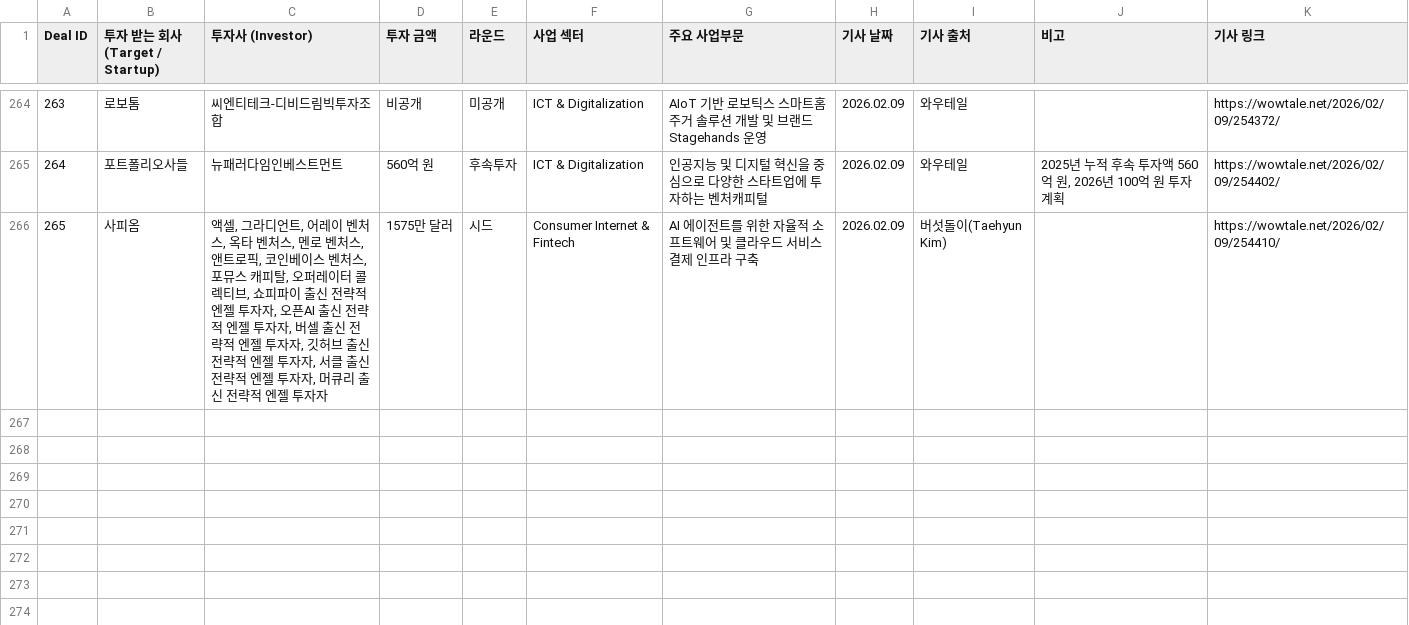
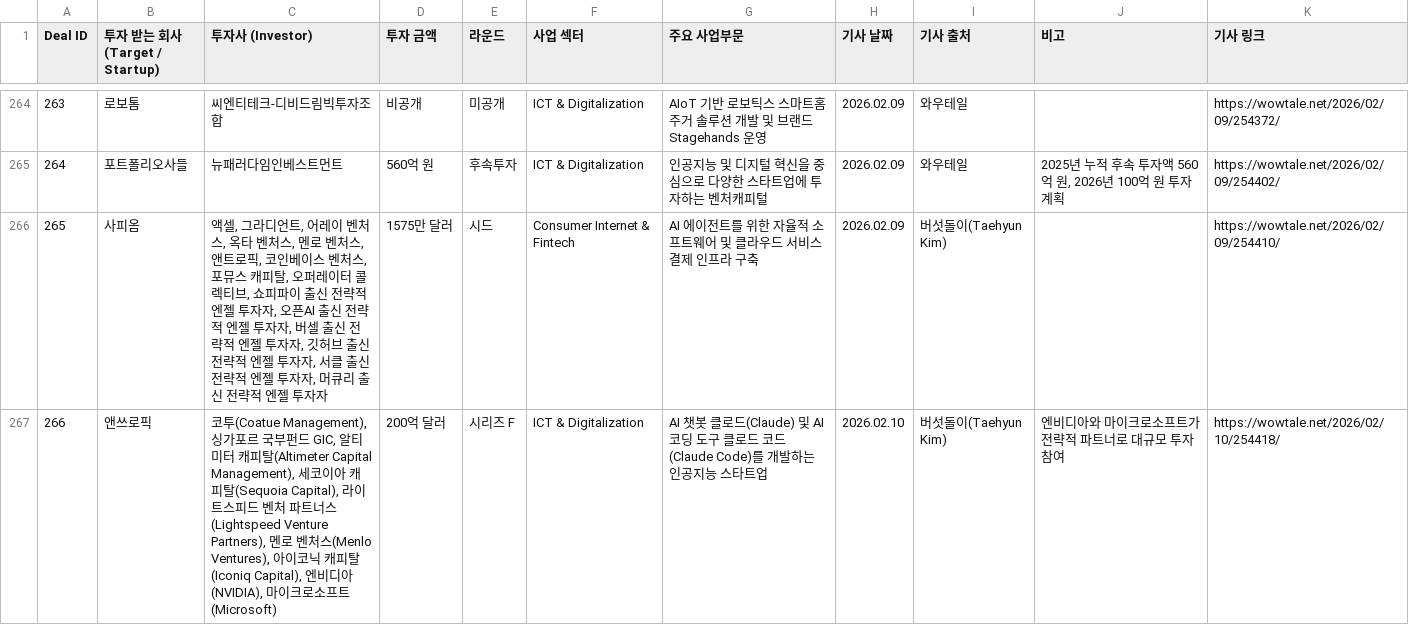
Before and after one commit to LFIntern/VC-News, a CSV file: wowtale_deals.csv, drawn as a sheet; only a part is shown, gaps mark what is left out; the diff names each change by its address in the sheet, - before the commit and + after, or states it on an @@ line.

```diff
--- a/wowtale_deals.csv
+++ b/wowtale_deals.csv
+row 267: 266 | 앤쓰로픽 | 코투(Coatue Management), 싱가포르 국부펀드 GIC, 알티미터 캐피탈(Altimeter Capital Management), 세코이아 캐피탈(Sequoia Capital), 라이트스피드 벤처 파트너스(Lightspeed Venture Partners), 멘로 벤처스(Menlo Ventures), 아이코닉 캐피탈(Iconiq Capital), 엔비디아(NVIDIA), 마이크로소프트(Microsoft) | 200억 달러 | 시리즈 F | ICT & Digitalization | AI 챗봇 클로드(Claude) 및 AI 코딩 도구 클로드 코드(Claude Code)를 개발하는 인공지능 스타트업 | 2026.02.10 | 버섯돌이(Taehyun Kim) | 엔비디아와 마이크로소프트가 전략적 파트너로 대규모 투자 참여 | https://wowtale.net/2026/02/10/254418/
```
Also changed, not shown: wowtale_latest.csv.
